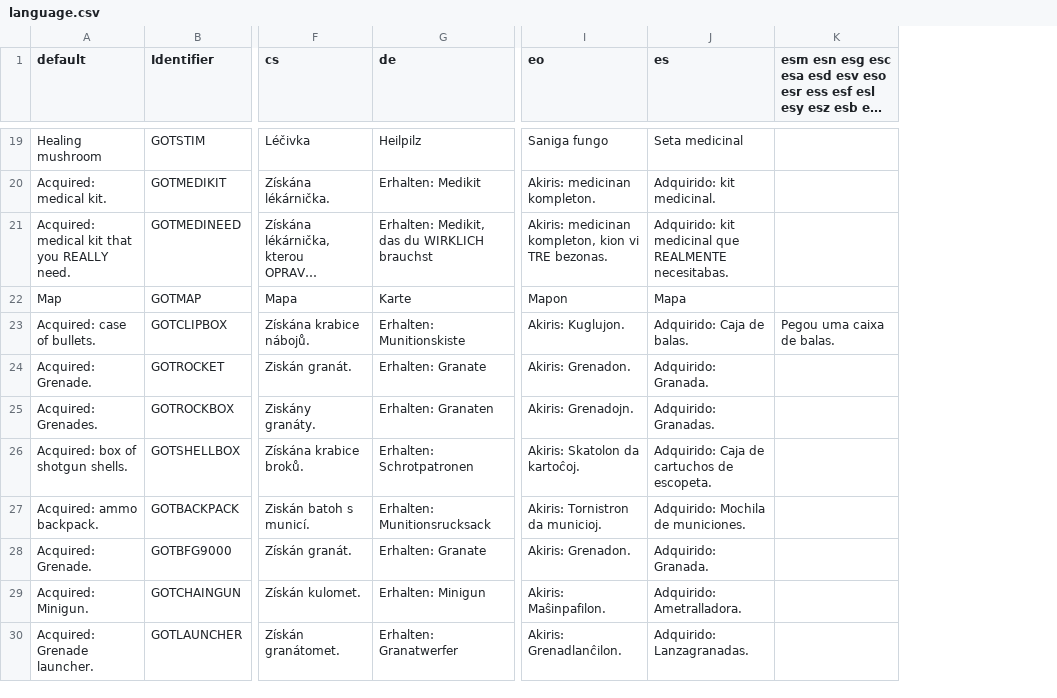
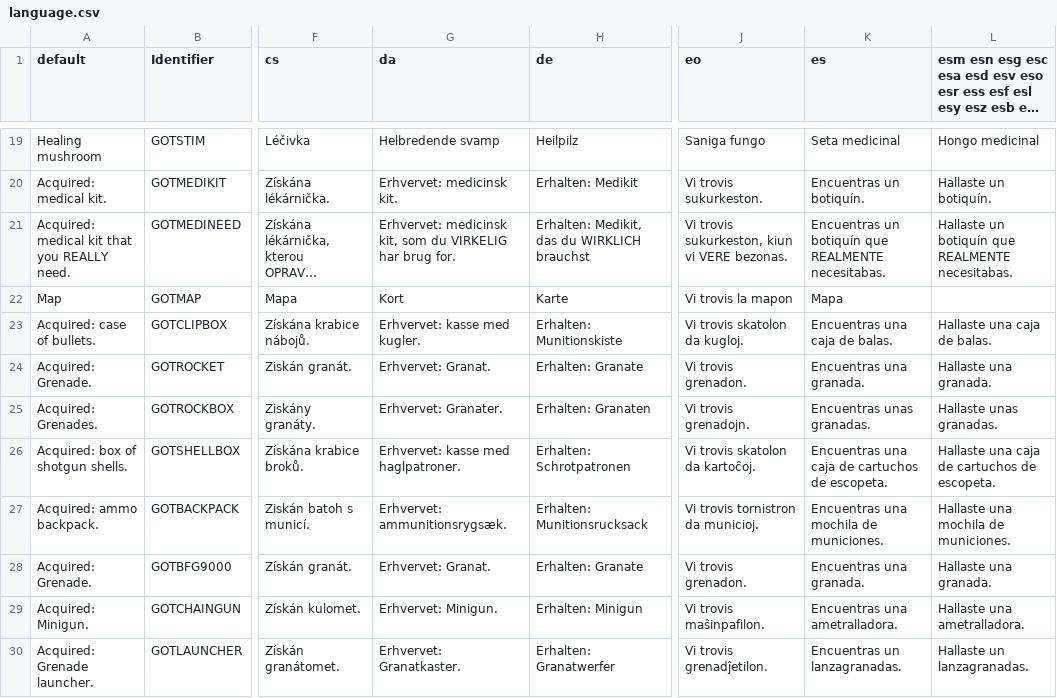
Before and after one commit to ZDoom/gzdoom, a CSV file: wadsrc_extra/static/filter/harmony/language.csv, drawn as a sheet; only a part is shown, gaps mark what is left out; long unchanged cells end in …; addresses are those after the commit; the diff covers the shown part only; the diff names each change by its address in the sheet, - before the commit and + after, or states it on an @@ line.

```diff
--- a/wadsrc_extra/static/filter/harmony/language.csv
+++ b/wadsrc_extra/static/filter/harmony/language.csv
+column G (da), rows 19-30: Helbredende svamp | Erhvervet: medicinsk kit. | Erhvervet: medicinsk kit, som du VIRKELIG har brug for. | Kort | Erhvervet: kasse med kugler. | Erhvervet: Granat. | Erhvervet: Granater. | Erhvervet: kasse med haglpatroner. | Erhvervet: ammunitionsrygsæk. | Erhvervet: Granat. | Erhvervet: Minigun. | Erhvervet: Granatkaster.
-L19: (empty)
+L19: Hongo medicinal
-J20 (eo): Akiris: medicinan kompleton.
+J20 (eo): Vi trovis sukurkeston.
-K20 (es): Adquirido: kit medicinal.
+K20 (es): Encuentras un botiquín.
-L20: (empty)
+L20: Hallaste un botiquín.
-J21 (eo): Akiris: medicinan kompleton, kion vi TRE bezonas.
+J21 (eo): Vi trovis sukurkeston, kiun vi VERE bezonas.
-K21 (es): Adquirido: kit medicinal que REALMENTE…
+K21 (es): Encuentras un botiquín que REALMENTE…
-L21: (empty)
+L21: Hallaste un botiquín que REALMENTE necesitabas.
-J22 (eo): Mapon
+J22 (eo): Vi trovis la mapon
-J23 (eo): Akiris: Kuglujon.
+J23 (eo): Vi trovis skatolon da kugloj.
-K23 (es): Adquirido: Caja de balas.
+K23 (es): Encuentras una caja de balas.
-L23: Pegou uma caixa de balas.
+L23: Hallaste una caja de balas.
-J24 (eo): Akiris: Grenadon.
+J24 (eo): Vi trovis grenadon.
-K24 (es): Adquirido: Granada.
+K24 (es): Encuentras una granada.
-L24: (empty)
+L24: Hallaste una granada.
-J25 (eo): Akiris: Grenadojn.
+J25 (eo): Vi trovis grenadojn.
-K25 (es): Adquirido: Granadas.
+K25 (es): Encuentras unas granadas.
-L25: (empty)
+L25: Hallaste unas granadas.
-J26 (eo): Akiris: Skatolon da kartoĉoj.
+J26 (eo): Vi trovis skatolon da kartoĉoj.
-K26 (es): Adquirido: Caja de cartuchos de escopeta.
+K26 (es): Encuentras una caja de cartuchos de escopeta.
-L26: (empty)
+L26: Hallaste una caja de cartuchos de escopeta.
-J27 (eo): Akiris: Tornistron da municioj.
+J27 (eo): Vi trovis tornistron da municioj.
-K27 (es): Adquirido: Mochila de municiones.
+K27 (es): Encuentras una mochila de municiones.
-L27: (empty)
+L27: Hallaste una mochila de municiones.
-J28 (eo): Akiris: Grenadon.
+J28 (eo): Vi trovis grenadon.
-K28 (es): Adquirido: Granada.
+K28 (es): Encuentras una granada.
-L28: (empty)
+L28: Hallaste una granada.
-J29 (eo): Akiris: Maŝinpafilon.
+J29 (eo): Vi trovis maŝinpafilon.
-K29 (es): Adquirido: Ametralladora.
+K29 (es): Encuentras una ametralladora.
-L29: (empty)
+L29: Hallaste una ametralladora.
-J30 (eo): Akiris: Grenadlanĉilon.
+J30 (eo): Vi trovis grenadĵetilon.
-K30 (es): Adquirido: Lanzagranadas.
+K30 (es): Encuentras un lanzagranadas.
-L30: (empty)
+L30: Hallaste un lanzagranadas.
```
Also changed, not shown: 56 edited cells elsewhere in this file, wadsrc_extra/static/filter/chex.chex3/language.csv, 6 other files.
